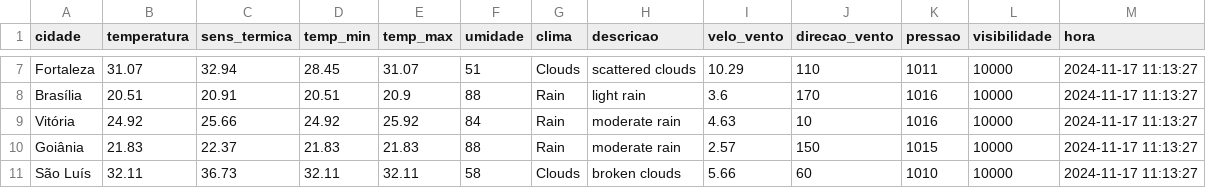
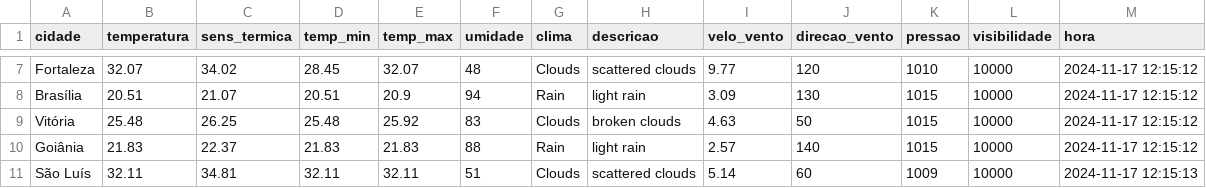
Before and after one commit to ThFenrir/integradorClimaDados, a CSV file: dados_clima_recente.csv, drawn as a sheet; only a part is shown, gaps mark what is left out; the diff covers the shown part only; the diff names each change by its address in the sheet, - before the commit and + after, or states it on an @@ line.

```diff
--- a/dados_clima_recente.csv
+++ b/dados_clima_recente.csv
-B7 (temperatura): 31.07
+B7 (temperatura): 32.07
-C7 (sens_termica): 32.94
+C7 (sens_termica): 34.02
-E7 (temp_max): 31.07
+E7 (temp_max): 32.07
-F7 (umidade): 51
+F7 (umidade): 48
-I7 (velo_vento): 10.29
+I7 (velo_vento): 9.77
-J7 (direcao_vento): 110
+J7 (direcao_vento): 120
-K7 (pressao): 1011
+K7 (pressao): 1010
-M7:M10 (hora): 2024-11-17 11:13:27
+M7:M10 (hora): 2024-11-17 12:15:12
-C8 (sens_termica): 20.91
+C8 (sens_termica): 21.07
-F8 (umidade): 88
+F8 (umidade): 94
-I8 (velo_vento): 3.6
+I8 (velo_vento): 3.09
-J8 (direcao_vento): 170
+J8 (direcao_vento): 130
-K8:K9 (pressao): 1016
+K8:K9 (pressao): 1015
-B9 (temperatura): 24.92
+B9 (temperatura): 25.48
-C9 (sens_termica): 25.66
+C9 (sens_termica): 26.25
-D9 (temp_min): 24.92
+D9 (temp_min): 25.48
-F9 (umidade): 84
+F9 (umidade): 83
-G9 (clima): Rain
+G9 (clima): Clouds
-H9 (descricao): moderate rain
+H9 (descricao): broken clouds
-J9 (direcao_vento): 10
+J9 (direcao_vento): 50
-H10 (descricao): moderate rain
+H10 (descricao): light rain
-J10 (direcao_vento): 150
+J10 (direcao_vento): 140
-C11 (sens_termica): 36.73
+C11 (sens_termica): 34.81
-F11 (umidade): 58
+F11 (umidade): 51
-H11 (descricao): broken clouds
+H11 (descricao): scattered clouds
-I11 (velo_vento): 5.66
+I11 (velo_vento): 5.14
-K11 (pressao): 1010
+K11 (pressao): 1009
-M11 (hora): 2024-11-17 11:13:27
+M11 (hora): 2024-11-17 12:15:13
```
Also changed, not shown: 158 edited cells elsewhere in this file.
